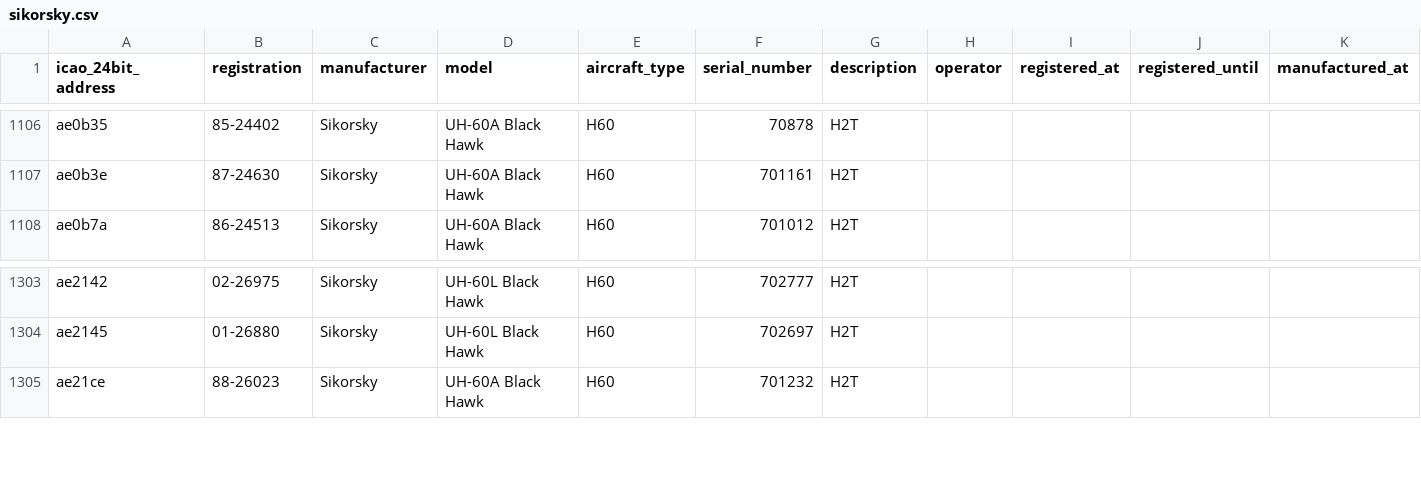
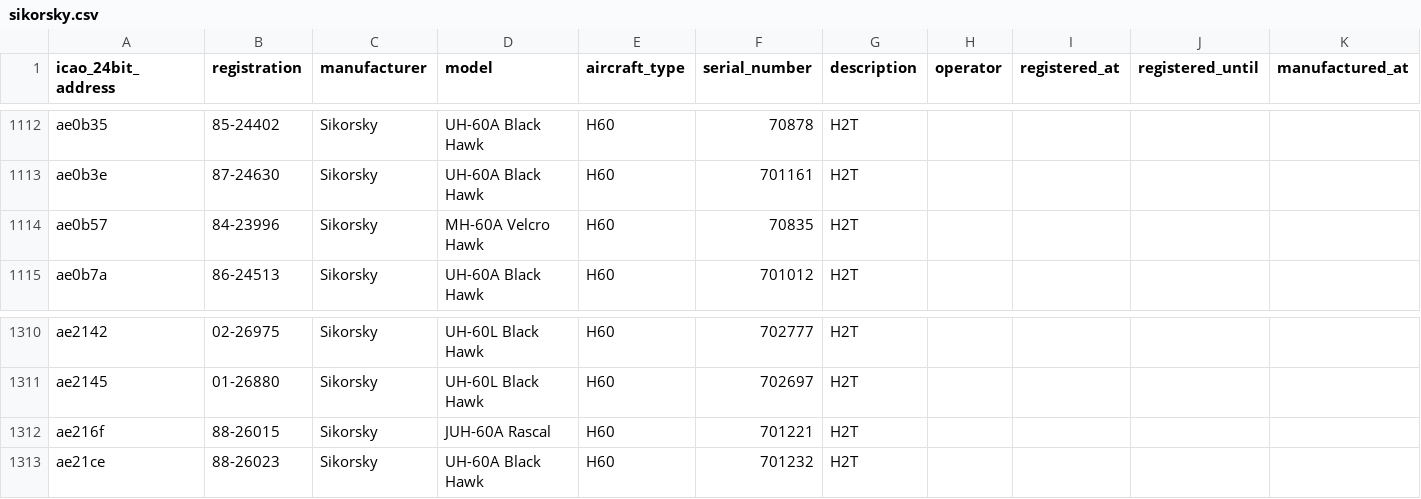
Before and after one commit to jbroutier/whatisflying-db, a CSV file: data/aircraft/sikorsky.csv, drawn as a sheet; only a part is shown, gaps mark what is left out; the diff covers the shown part only.

Commit message:
Add 8 Sikorsky aircraft.

```diff
--- a/data/aircraft/sikorsky.csv
+++ b/data/aircraft/sikorsky.csv
@@ -1107,2 +1113,3 @@ ae0b35,85-24402,Sikorsky,UH-60A Black Hawk,H60,70878,H2T,,,,
 ae0b3e,87-24630,Sikorsky,UH-60A Black Hawk,H60,701161,H2T,,,,
+ae0b57,84-23996,Sikorsky,MH-60A Velcro Hawk,H60,70835,H2T,,,,
 ae0b7a,86-24513,Sikorsky,UH-60A Black Hawk,H60,701012,H2T,,,,
@@ -1304,2 +1311,3 @@ ae2142,02-26975,Sikorsky,UH-60L Black Hawk,H60,702777,H2T,,,,
 ae2145,01-26880,Sikorsky,UH-60L Black Hawk,H60,702697,H2T,,,,
+ae216f,88-26015,Sikorsky,JUH-60A Rascal,H60,701221,H2T,,,,
 ae21ce,88-26023,Sikorsky,UH-60A Black Hawk,H60,701232,H2T,,,,
```
Also changed, not shown: 6 added rows elsewhere in this file.
